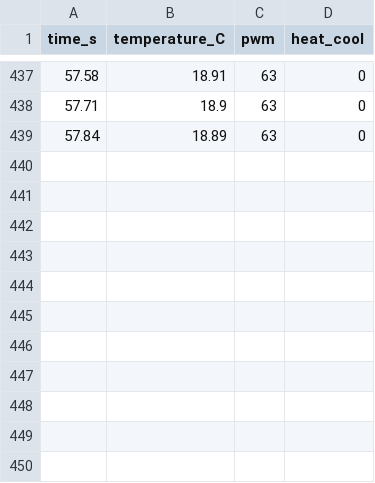
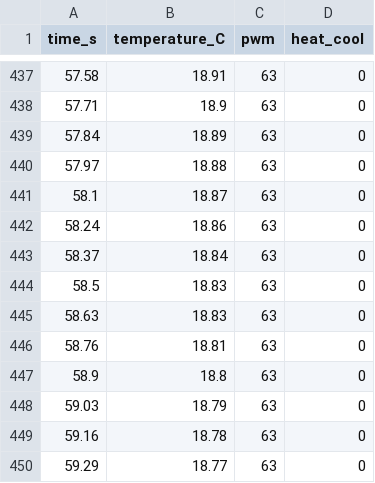
Before and after one commit to mocatinco/phys39AAAAA, a CSV file: temperature_data.csv, drawn as a sheet; only a part is shown, gaps mark what is left out.

Commit message:
Update temperature_data.csv

```diff
--- a/temperature_data.csv
+++ b/temperature_data.csv
@@ -439 +439,12 @@ time_s,temperature_C,pwm,heat_cool
 57.84,18.89,63,0
+57.97,18.88,63,0
+58.1,18.87,63,0
+58.24,18.86,63,0
+58.37,18.84,63,0
+58.5,18.83,63,0
+58.63,18.83,63,0
+58.76,18.81,63,0
+58.9,18.8,63,0
+59.03,18.79,63,0
+59.16,18.78,63,0
+59.29,18.77,63,0
```
